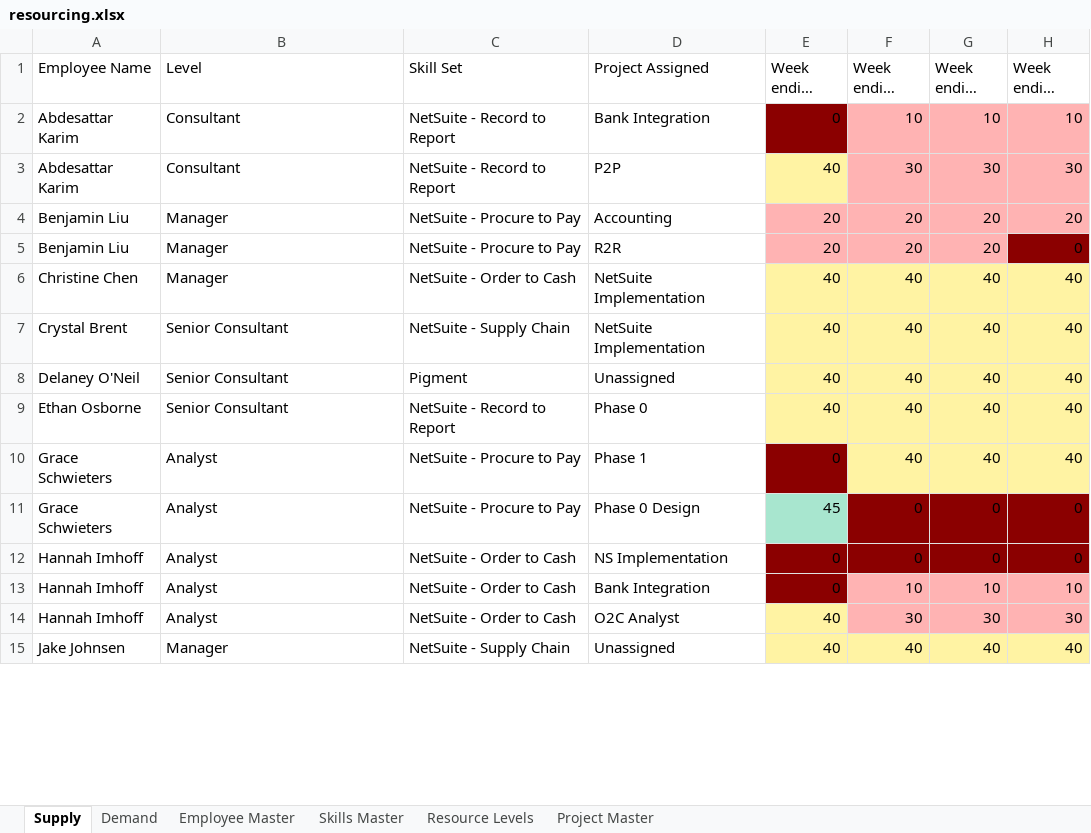
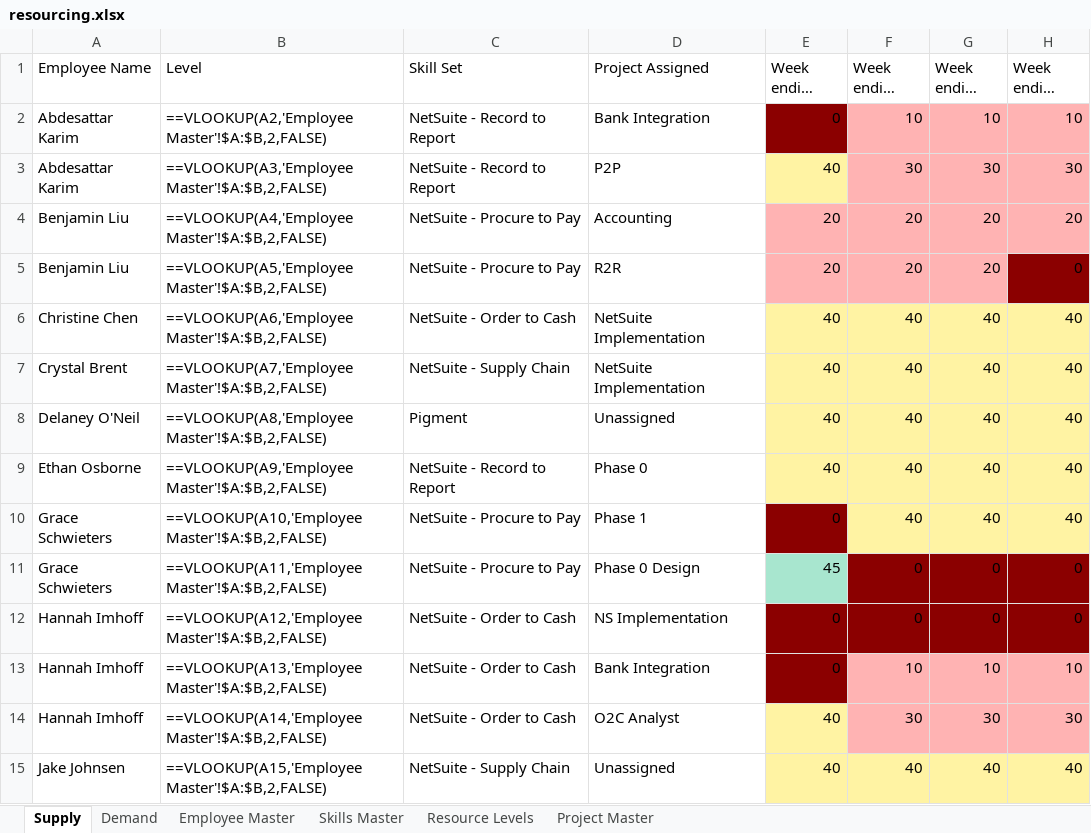
Before and after one commit to varunprabhakar81/staffing-app, an Excel workbook: data/resourcing.xlsx, sheet Supply, drawn as a sheet; only a part is shown; long unchanged cells end in …; values as stored, in another font and other column widths than the file's, no borders; formulas are shown in place of their values; the diff covers the shown part only; the diff names each change by its address in the sheet, - before the commit and + after, or states it on an @@ line.

```diff
--- a/data/resourcing.xlsx (sheet Supply)
+++ b/data/resourcing.xlsx (sheet Supply)
-B2 (Level): Consultant
+B2 (Level): ==VLOOKUP(A2,'Employee Master'!$A:$B,2,FALSE)
-B3 (Level): Consultant
+B3 (Level): ==VLOOKUP(A3,'Employee Master'!$A:$B,2,FALSE)
-B4 (Level): Manager
+B4 (Level): ==VLOOKUP(A4,'Employee Master'!$A:$B,2,FALSE)
-B5 (Level): Manager
+B5 (Level): ==VLOOKUP(A5,'Employee Master'!$A:$B,2,FALSE)
-B6 (Level): Manager
+B6 (Level): ==VLOOKUP(A6,'Employee Master'!$A:$B,2,FALSE)
-B7 (Level): Senior Consultant
+B7 (Level): ==VLOOKUP(A7,'Employee Master'!$A:$B,2,FALSE)
-B8 (Level): Senior Consultant
+B8 (Level): ==VLOOKUP(A8,'Employee Master'!$A:$B,2,FALSE)
-B9 (Level): Senior Consultant
+B9 (Level): ==VLOOKUP(A9,'Employee Master'!$A:$B,2,FALSE)
-B10 (Level): Analyst
+B10 (Level): ==VLOOKUP(A10,'Employee Master'!$A:$B,2,FALSE)
-B11 (Level): Analyst
+B11 (Level): ==VLOOKUP(A11,'Employee Master'!$A:$B,2,FALSE)
-B12 (Level): Analyst
+B12 (Level): ==VLOOKUP(A12,'Employee Master'!$A:$B,2,FALSE)
-B13 (Level): Analyst
+B13 (Level): ==VLOOKUP(A13,'Employee Master'!$A:$B,2,FALSE)
-B14 (Level): Analyst
+B14 (Level): ==VLOOKUP(A14,'Employee Master'!$A:$B,2,FALSE)
-B15 (Level): Manager
+B15 (Level): ==VLOOKUP(A15,'Employee Master'!$A:$B,2,FALSE)
```
Also changed, not shown: 30 edited cells elsewhere in this sheet, 1 other file.
